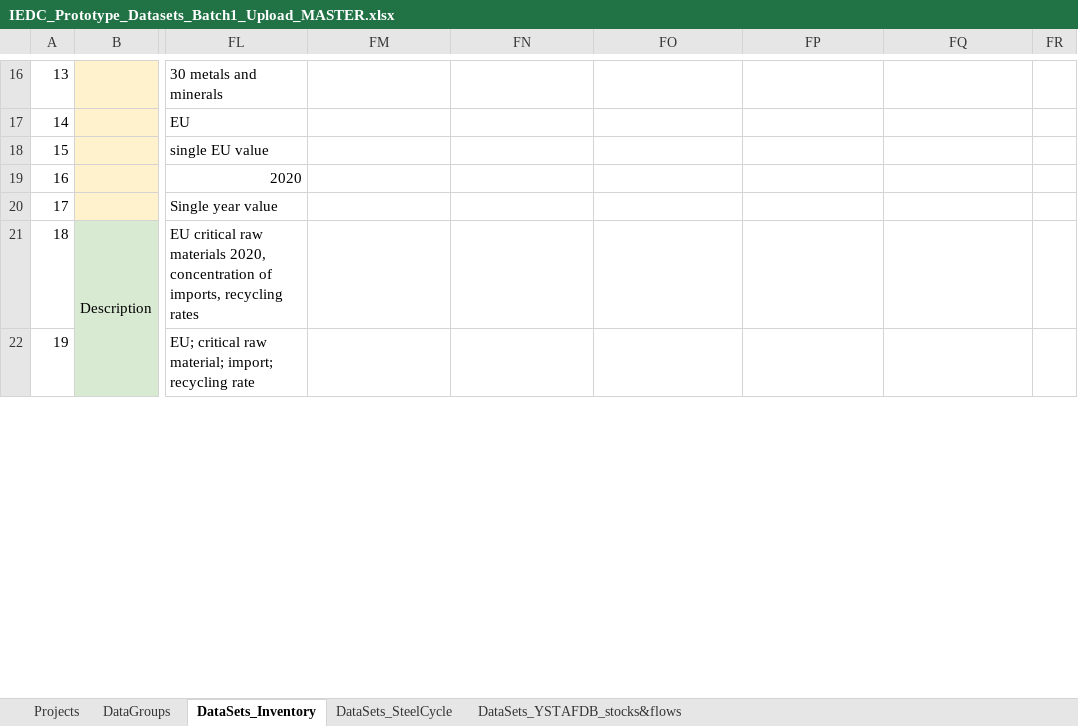
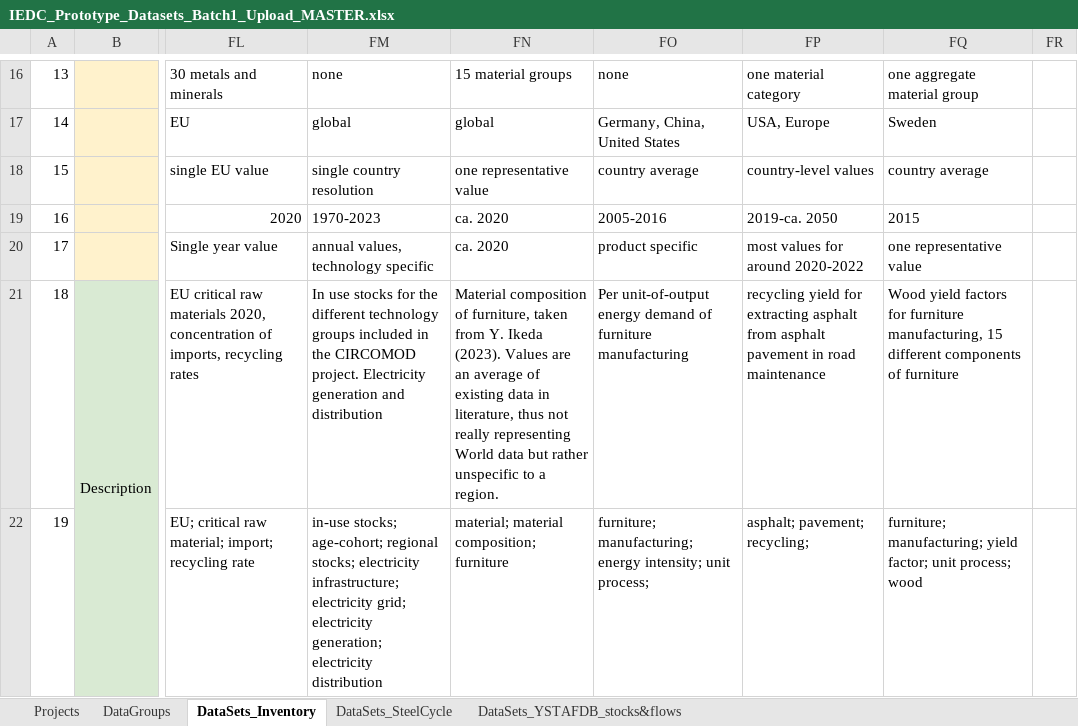
Before and after one commit to IndEcol/IE_data_commons, an Excel workbook: IEDC_content_fill/IEDC_Prototype_Datasets_Batch1_Upload_MASTER.xlsx, sheet DataSets_Inventory, drawn as a sheet; only a part is shown, gaps mark what is left out; values as stored, in another font and other column widths than the file's, no borders; the diff covers the shown part only; the diff names each change by its address in the sheet, - before the commit and + after, or states it on an @@ line.

```diff
--- a/IEDC_content_fill/IEDC_Prototype_Datasets_Batch1_Upload_MASTER.xlsx (sheet DataSets_Inventory)
+++ b/IEDC_content_fill/IEDC_Prototype_Datasets_Batch1_Upload_MASTER.xlsx (sheet DataSets_Inventory)
-FM16: (empty)
+FM16: none
-FN16: (empty)
+FN16: 15 material groups
-FO16: (empty)
+FO16: none
-FP16: (empty)
+FP16: one material category
-FQ16: (empty)
+FQ16: one aggregate material group
-FM17: (empty)
+FM17: global
-FN17: (empty)
+FN17: global
-FO17: (empty)
+FO17: Germany, China, United States
-FP17: (empty)
+FP17: USA, Europe
-FQ17: (empty)
+FQ17: Sweden
-FM18: (empty)
+FM18: single country resolution
-FN18: (empty)
+FN18: one representative value
-FO18: (empty)
+FO18: country average
-FP18: (empty)
+FP18: country-level values
-FQ18: (empty)
+FQ18: country average
-FM19: (empty)
+FM19: 1970-2023
-FN19:FN20: (empty)
+FN19:FN20: ca. 2020
-FO19: (empty)
+FO19: 2005-2016
-FP19: (empty)
+FP19: 2019-ca. 2050
-FQ19: (empty)
+FQ19: 2015
-FM20: (empty)
+FM20: annual values, technology specific
-FO20: (empty)
+FO20: product specific
-FP20: (empty)
+FP20: most values for around 2020-2022
-FQ20: (empty)
+FQ20: one representative value
-FM21: (empty)
+FM21: In use stocks for the different technology groups included in the CIRCOMOD project. Electricity generation and distribution
-FN21: (empty)
+FN21: Material composition of furniture, taken from Y. Ikeda (2023). Values are an average of existing data in literature, thus not really representing World data but rather unspecific to a region.
-FO21: (empty)
+FO21: Per unit-of-output energy demand of furniture manufacturing
-FP21: (empty)
+FP21: recycling yield for extracting asphalt from asphalt pavement in road maintenance
-FQ21: (empty)
+FQ21: Wood yield factors for furniture manufacturing, 15 different components of furniture
-FM22: (empty)
+FM22: in-use stocks; age-cohort; regional stocks; electricity infrastructure; electricity grid; electricity generation; electricity distribution
-FN22: (empty)
+FN22: material; material composition; furniture
-FO22: (empty)
+FO22: furniture; manufacturing; energy intensity; unit process;
-FP22: (empty)
+FP22: asphalt; pavement; recycling;
-FQ22: (empty)
+FQ22: furniture; manufacturing; yield factor; unit process; wood
```
Also changed, not shown: 280 edited cells and cell formats elsewhere in this sheet, 7 other files.
